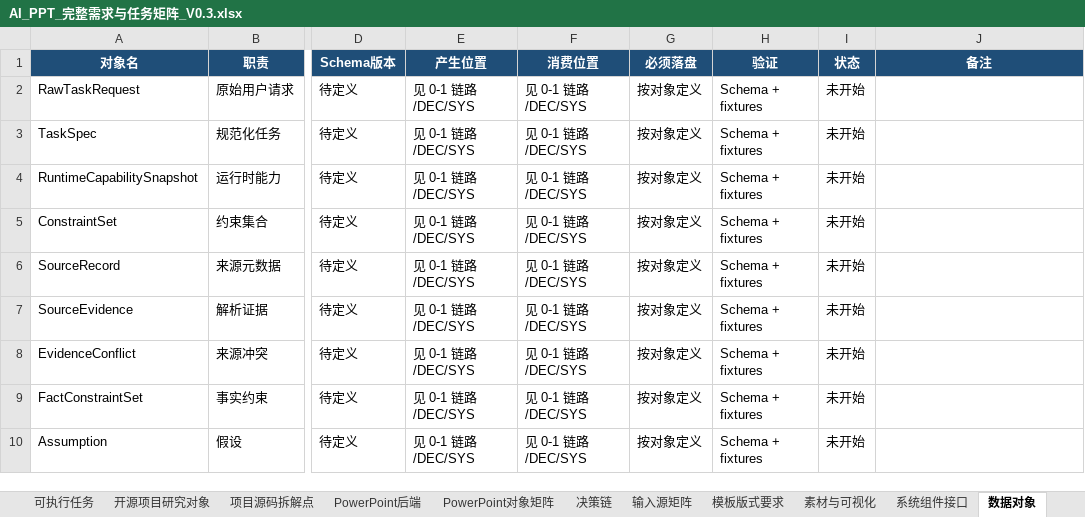
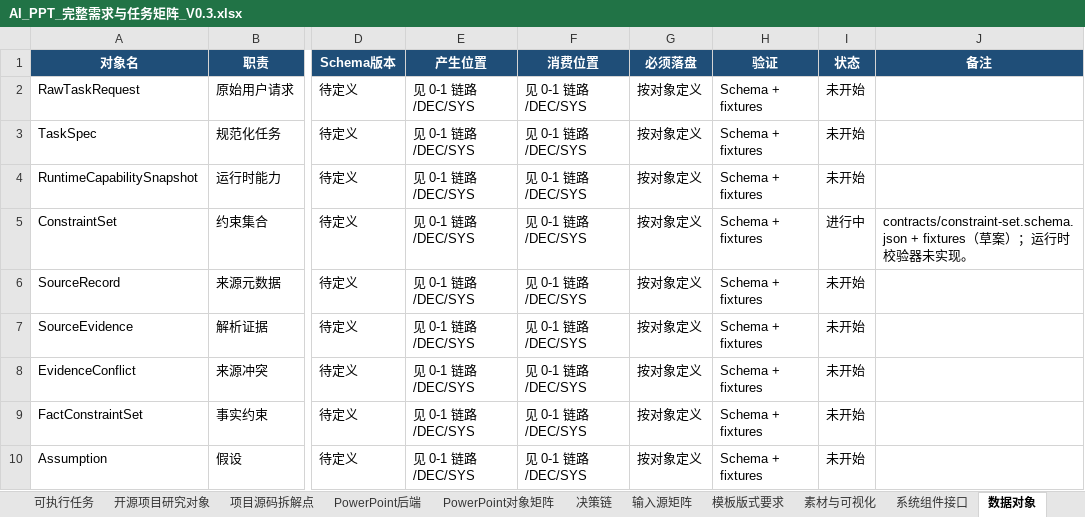
Before and after one commit to XXYoLoong/YoloongPPT, an Excel workbook: AI_PPT_完整需求与任务矩阵_V0.3.xlsx, sheet 数据对象, drawn as a sheet; only a part is shown, gaps mark what is left out; values as stored, in another font and other column widths than the file's, no borders; conditional formats not drawn; the diff names each change by its address in the sheet, - before the commit and + after, or states it on an @@ line.

```diff
--- a/AI_PPT_完整需求与任务矩阵_V0.3.xlsx (sheet 数据对象)
+++ b/AI_PPT_完整需求与任务矩阵_V0.3.xlsx (sheet 数据对象)
-I5 (状态): 未开始
+I5 (状态): 进行中
-J5 (备注): (empty)
+J5 (备注): contracts/constraint-set.schema.json + fixtures（草案）；运行时校验器未实现。
```
Also changed, not shown: sheet 需求主表, sheet 可执行任务, charts or pictures, 6 other files.
